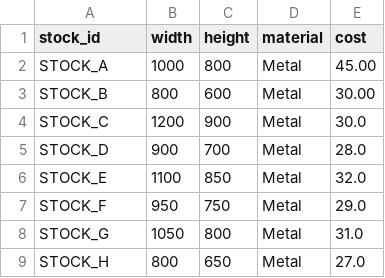
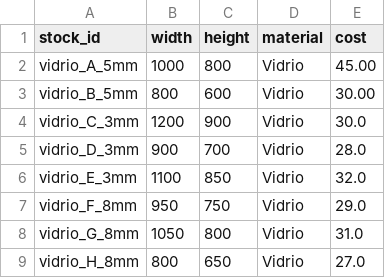
Before and after one commit to gastonfr24/surface-cutting-optimizer, a CSV file: demo/data/04_priority/priority_stock.csv, drawn as a sheet.

```diff
--- a/demo/data/04_priority/priority_stock.csv
+++ b/demo/data/04_priority/priority_stock.csv
@@ -1,9 +1,9 @@
 stock_id,width,height,material,cost
-STOCK_A,1000,800,Metal,45.00
-STOCK_B,800,600,Metal,30.00
-STOCK_C,1200,900,Metal,30.0
-STOCK_D,900,700,Metal,28.0
-STOCK_E,1100,850,Metal,32.0
-STOCK_F,950,750,Metal,29.0
-STOCK_G,1050,800,Metal,31.0
-STOCK_H,800,650,Metal,27.0
+vidrio_A_5mm,1000,800,Vidrio,45.00
+vidrio_B_5mm,800,600,Vidrio,30.00
+vidrio_C_3mm,1200,900,Vidrio,30.0
+vidrio_D_3mm,900,700,Vidrio,28.0
+vidrio_E_3mm,1100,850,Vidrio,32.0
+vidrio_F_8mm,950,750,Vidrio,29.0
+vidrio_G_8mm,1050,800,Vidrio,31.0
+vidrio_H_8mm,800,650,Vidrio,27.0
```
Also changed, not shown: 22 other files.
